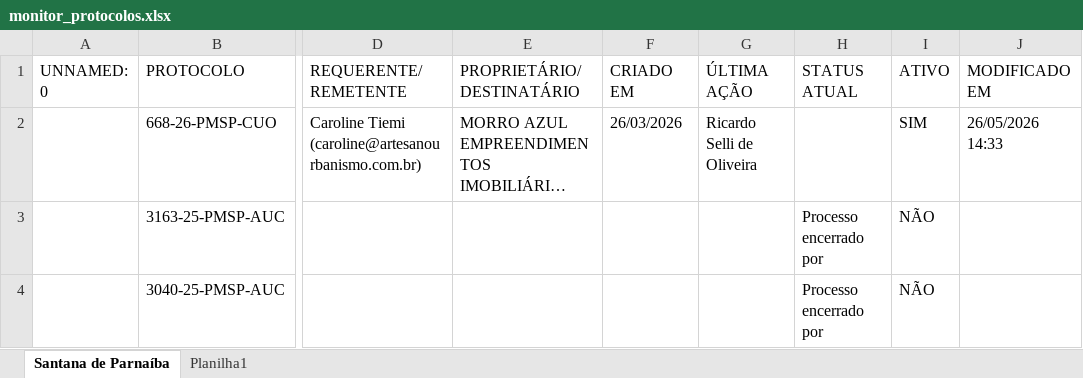
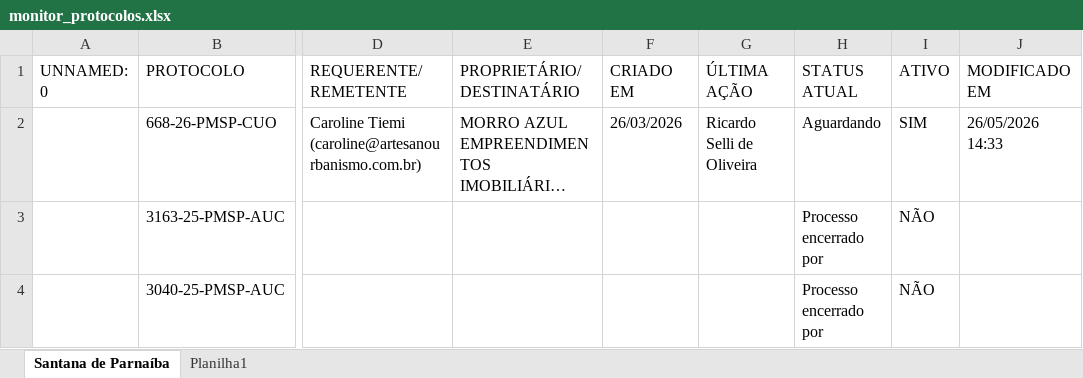
Before and after one commit to mikaellevictoria2017-ai/robo-monitoramento-portais, an Excel workbook: monitor_protocolos.xlsx, sheet Santana de Parnaíba, drawn as a sheet; only a part is shown, gaps mark what is left out; long unchanged cells end in …; values as stored, in another font and other column widths than the file's, no borders; the diff names each change by its address in the sheet, - before the commit and + after, or states it on an @@ line.

Commit message:
Add files via upload

```diff
--- a/monitor_protocolos.xlsx (sheet Santana de Parnaíba)
+++ b/monitor_protocolos.xlsx (sheet Santana de Parnaíba)
-H2 (STATUS ATUAL): (empty)
+H2 (STATUS ATUAL): Aguardando
```
